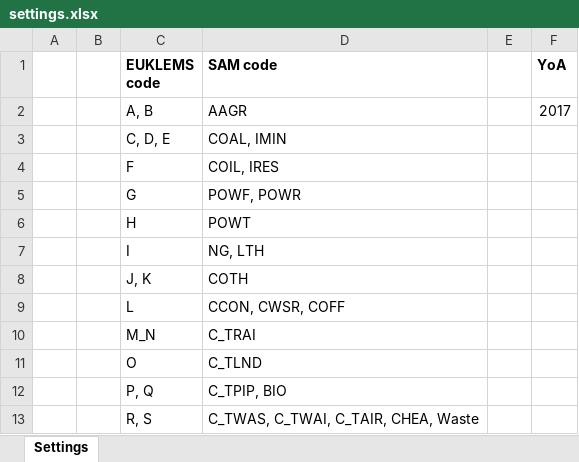
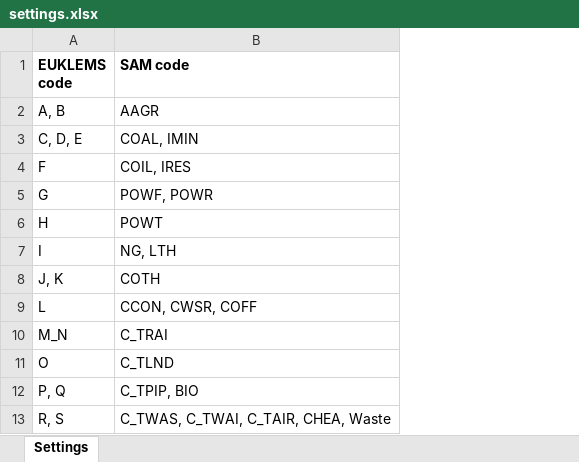
Before and after one commit to tord-s/macro_project, an Excel workbook: excel_files/settings.xlsx, sheet Settings, drawn as a sheet; values as stored, in another font and other column widths than the file's, no borders; the diff names each change by its address in the sheet, - before the commit and + after, or states it on an @@ line.

Commit message:
moved most settings apart from mapping to UI

```diff
--- a/excel_files/settings.xlsx (sheet Settings)
+++ b/excel_files/settings.xlsx (sheet Settings)
-column A, empty
-column B, empty
-column E, empty
-column F (YoA), row 2: 2017
```
Also changed, not shown: excel_files/output.xlsx, 2 other files.
